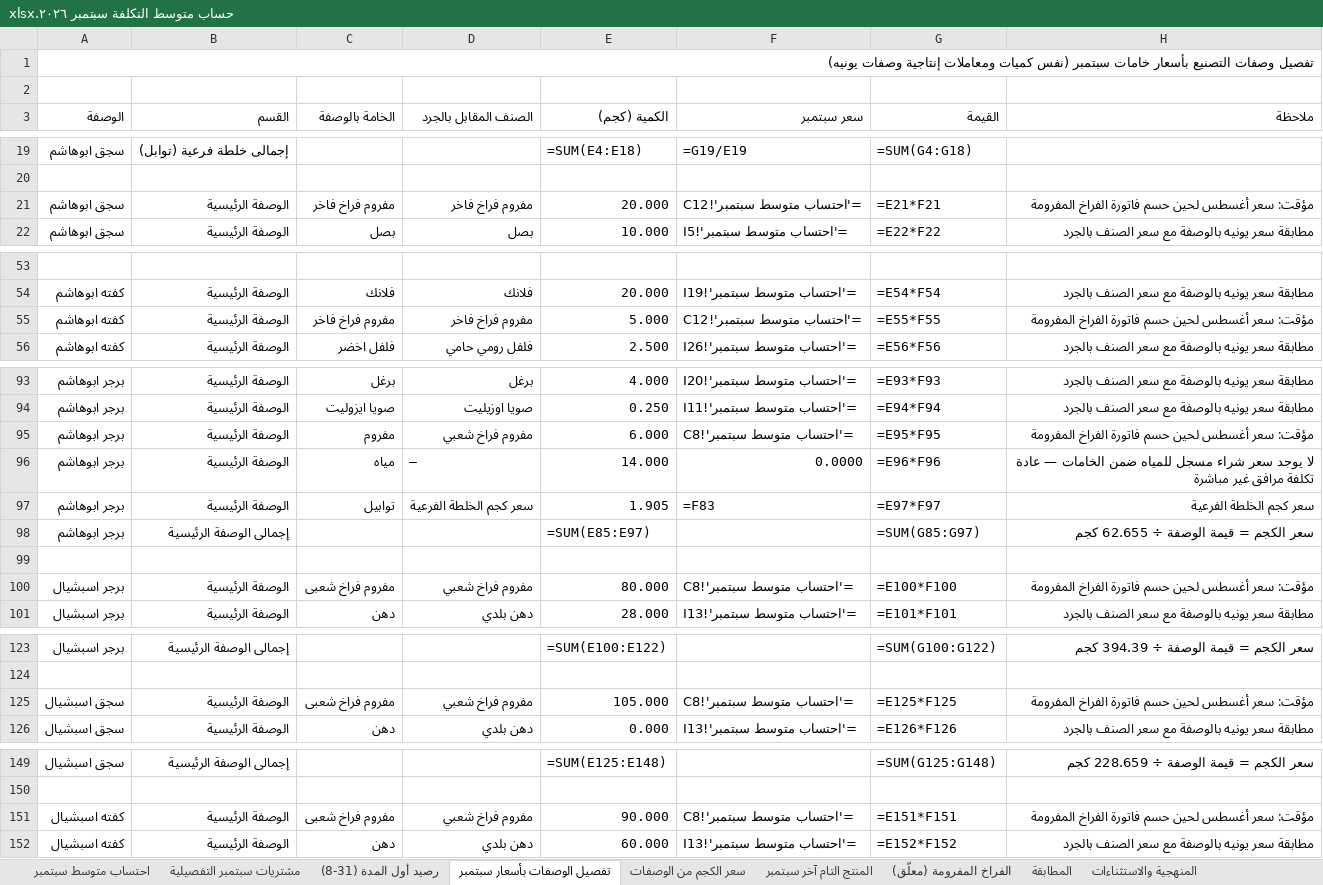
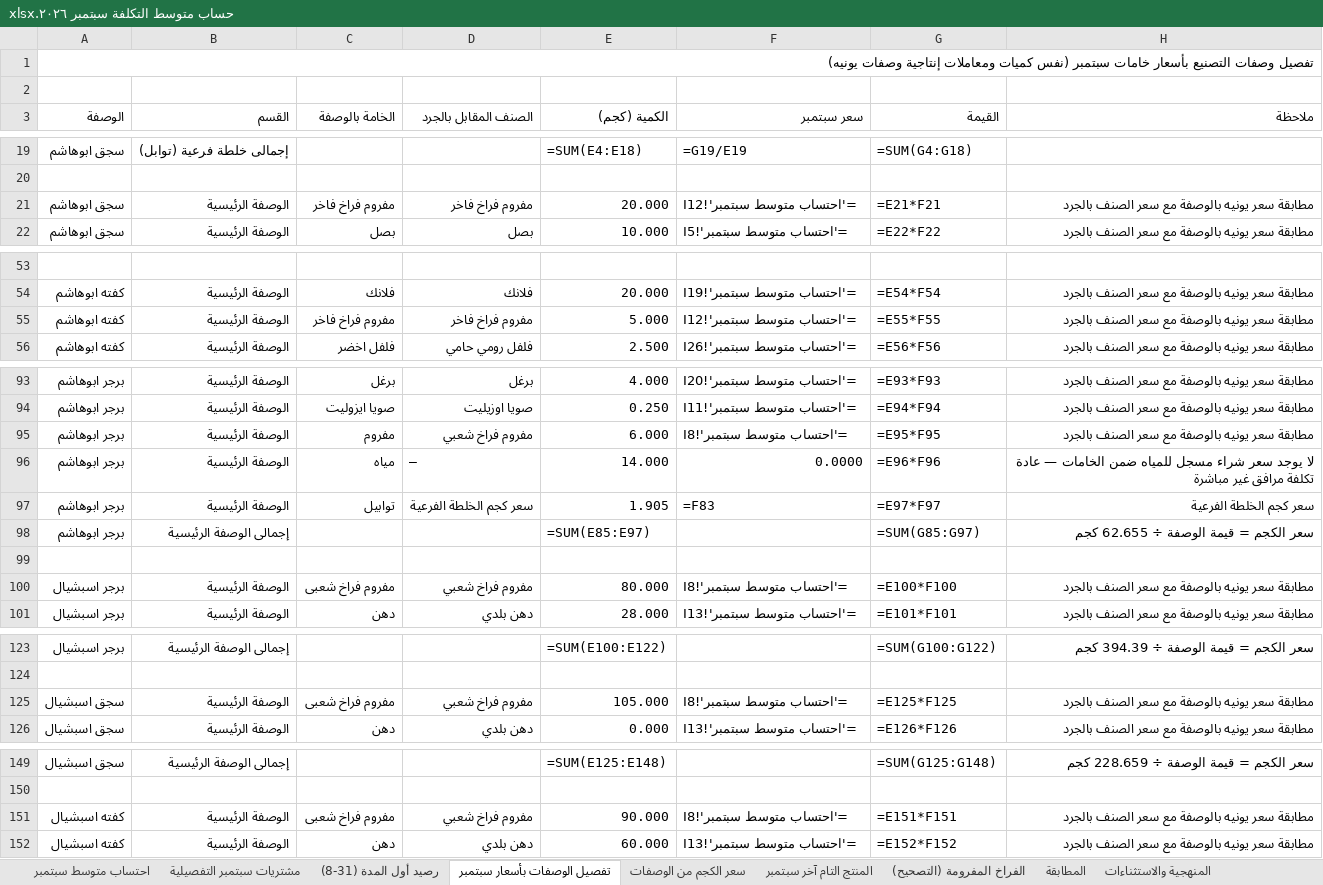
Before and after one commit to Pop1234567889/Abohashem, an Excel workbook: حساب متوسط التكلفة سبتمبر ٢٠٢٦.xlsx, sheet تفصيل الوصفات بأسعار سبتمبر, drawn as a sheet; only a part is shown, gaps mark what is left out; values as stored, in another font and other column widths than the file's, no cell formats; formulas without a stored value are shown as written; the diff covers the shown part only; the diff names each change by its address in the sheet, - before the commit and + after, or states it on an @@ line.

```diff
--- a/حساب متوسط التكلفة سبتمبر ٢٠٢٦.xlsx (sheet تفصيل الوصفات بأسعار سبتمبر)
+++ b/حساب متوسط التكلفة سبتمبر ٢٠٢٦.xlsx (sheet تفصيل الوصفات بأسعار سبتمبر)
-sheet tab: الفراخ المفرومة (معلّق)
+sheet tab: الفراخ المفرومة (التصحيح)
-F21 (سعر سبتمبر): ='احتساب متوسط سبتمبر'!C12
+F21 (سعر سبتمبر): ='احتساب متوسط سبتمبر'!I12
-H21 (ملاحظة): مؤقت: سعر أغسطس لحين حسم فاتورة الفراخ المفرومة
+H21 (ملاحظة): مطابقة سعر يونيه بالوصفة مع سعر الصنف بالجرد
-F55 (سعر سبتمبر): ='احتساب متوسط سبتمبر'!C12
+F55 (سعر سبتمبر): ='احتساب متوسط سبتمبر'!I12
-H55 (ملاحظة): مؤقت: سعر أغسطس لحين حسم فاتورة الفراخ المفرومة
+H55 (ملاحظة): مطابقة سعر يونيه بالوصفة مع سعر الصنف بالجرد
-F95 (سعر سبتمبر): ='احتساب متوسط سبتمبر'!C8
+F95 (سعر سبتمبر): ='احتساب متوسط سبتمبر'!I8
-H95 (ملاحظة): مؤقت: سعر أغسطس لحين حسم فاتورة الفراخ المفرومة
+H95 (ملاحظة): مطابقة سعر يونيه بالوصفة مع سعر الصنف بالجرد
-F100 (سعر سبتمبر): ='احتساب متوسط سبتمبر'!C8
+F100 (سعر سبتمبر): ='احتساب متوسط سبتمبر'!I8
-H100 (ملاحظة): مؤقت: سعر أغسطس لحين حسم فاتورة الفراخ المفرومة
+H100 (ملاحظة): مطابقة سعر يونيه بالوصفة مع سعر الصنف بالجرد
-F125 (سعر سبتمبر): ='احتساب متوسط سبتمبر'!C8
+F125 (سعر سبتمبر): ='احتساب متوسط سبتمبر'!I8
-H125 (ملاحظة): مؤقت: سعر أغسطس لحين حسم فاتورة الفراخ المفرومة
+H125 (ملاحظة): مطابقة سعر يونيه بالوصفة مع سعر الصنف بالجرد
-F151 (سعر سبتمبر): ='احتساب متوسط سبتمبر'!C8
+F151 (سعر سبتمبر): ='احتساب متوسط سبتمبر'!I8
-H151 (ملاحظة): مؤقت: سعر أغسطس لحين حسم فاتورة الفراخ المفرومة
+H151 (ملاحظة): مطابقة سعر يونيه بالوصفة مع سعر الصنف بالجرد
```
Also changed, not shown: 6 edited cells elsewhere in this sheet, sheet المنتج التام آخر سبتمبر, sheet مشتريات سبتمبر التفصيلية, sheet المطابقة, sheet المنهجية والاستثناءات, sheet الفراخ المفرومة (التصحيح), sheet احتساب متوسط سبتمبر, cell formats, تسعير جرد اخر شهر ٩ سنة ٢٠٢٦.xlsx, 2 other files.
